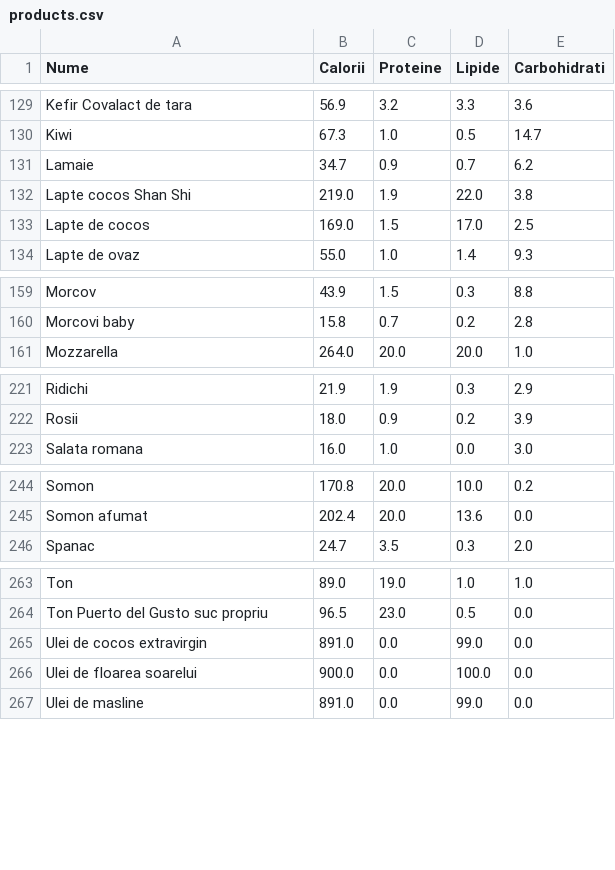
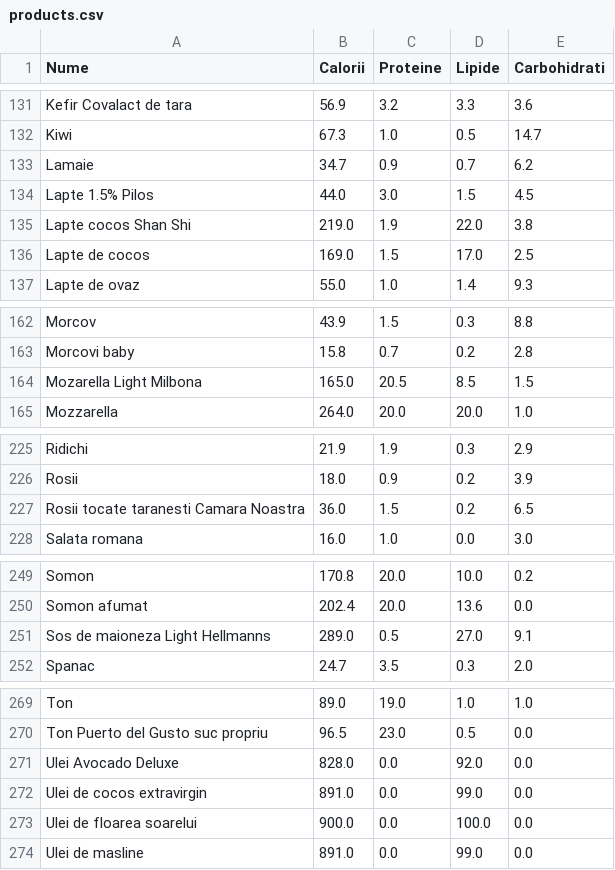
Before and after one commit to liviubrinza/calories_counter, a CSV file: products.csv, drawn as a sheet; only a part is shown, gaps mark what is left out; the diff covers the shown part only.

```diff
--- a/products.csv
+++ b/products.csv
@@ -131,2 +133,3 @@ Kiwi,67.3,1.0,0.5,14.7
 Lamaie,34.7,0.9,0.7,6.2
+Lapte 1.5% Pilos,44.0,3.0,1.5,4.5
 Lapte cocos Shan Shi,219.0,1.9,22.0,3.8
@@ -160,2 +163,3 @@ Morcov,43.9,1.5,0.3,8.8
 Morcovi baby,15.8,0.7,0.2,2.8
+Mozarella Light Milbona,165.0,20.5,8.5,1.5
 Mozzarella,264.0,20.0,20.0,1.0
@@ -222,2 +226,3 @@ Ridichi,21.9,1.9,0.3,2.9
 Rosii,18.0,0.9,0.2,3.9
+Rosii tocate taranesti Camara Noastra,36.0,1.5,0.2,6.5
 Salata romana,16.0,1.0,0.0,3.0
@@ -245,2 +250,3 @@ Somon,170.8,20.0,10.0,0.2
 Somon afumat,202.4,20.0,13.6,0.0
+Sos de maioneza Light Hellmanns,289.0,0.5,27.0,9.1
 Spanac,24.7,3.5,0.3,2.0
@@ -264,2 +270,3 @@ Ton,89.0,19.0,1.0,1.0
 Ton Puerto del Gusto suc propriu,96.5,23.0,0.5,0.0
+Ulei Avocado Deluxe,828.0,0.0,92.0,0.0
 Ulei de cocos extravirgin,891.0,0.0,99.0,0.0
```
Also changed, not shown: 7 added rows, 1 removed row and 1 moved row elsewhere in this file.
